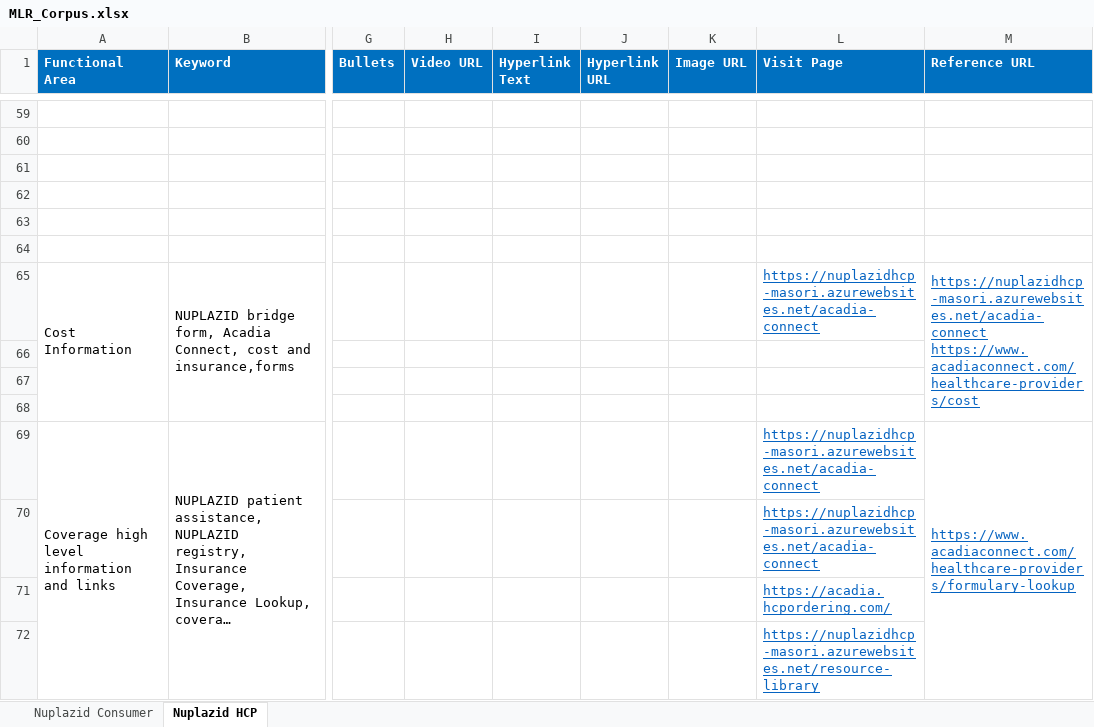
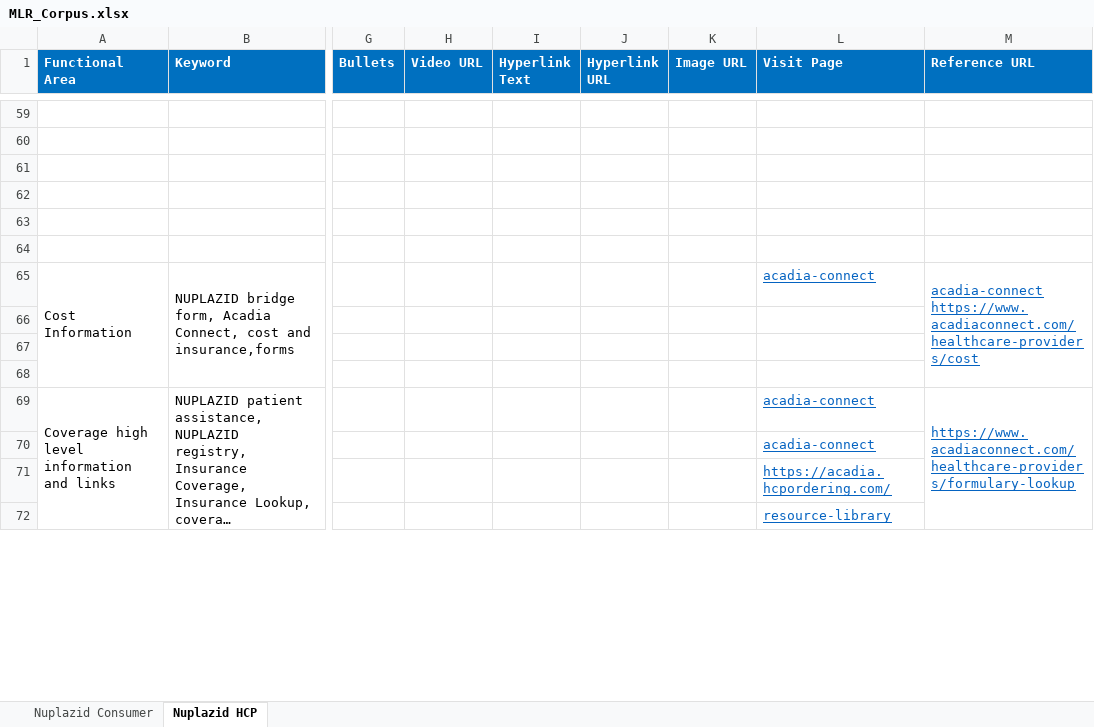
Before and after one commit to Siva04-coder/Masori-Chatbot-UAT, an Excel workbook: Corpus/MLR_Corpus.xlsx, sheet Nuplazid HCP, drawn as a sheet; only a part is shown, gaps mark what is left out; long unchanged cells end in …; values as stored, in another font and other column widths than the file's, no borders; ↵ is a line break in a cell; the diff covers the shown part only; the diff names each change by its address in the sheet, - before the commit and + after, or states it on an @@ line.

Commit message:
Add files via upload

```diff
--- a/Corpus/MLR_Corpus.xlsx (sheet Nuplazid HCP)
+++ b/Corpus/MLR_Corpus.xlsx (sheet Nuplazid HCP)
-L65 (Visit Page): https://nuplazidhcp-masori.azurewebsites.net/acadia-connect
+L65 (Visit Page): acadia-connect
-M65 (Reference URL): https://nuplazidhcp-masori.azurewebsites.net/acadia-connect ↵ https://www.acadiaconnect.com/healthcare-providers/cost
+M65 (Reference URL): acadia-connect ↵ https://www.acadiaconnect.com/healthcare-providers/cost
-L69:L70 (Visit Page): https://nuplazidhcp-masori.azurewebsites.net/acadia-connect
+L69:L70 (Visit Page): acadia-connect
-L72 (Visit Page): https://nuplazidhcp-masori.azurewebsites.net/resource-library
+L72 (Visit Page): resource-library
```
Also changed, not shown: 6 added rows, 6 removed rows, 48 edited cells and merged cells elsewhere in this sheet.
